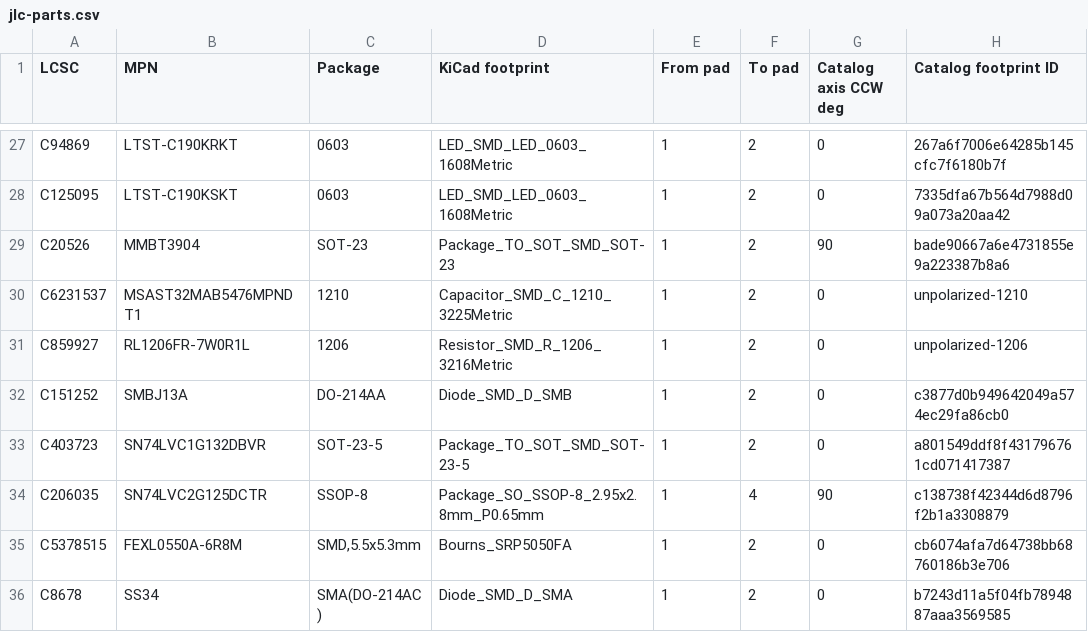
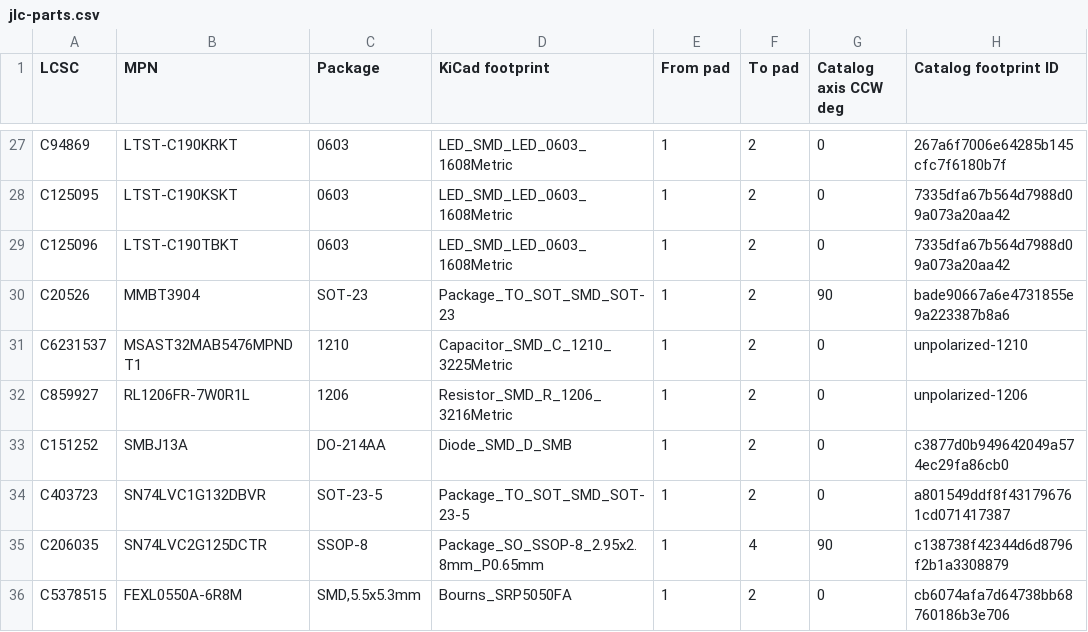
Before and after one commit to physiclaw/PhysiClaw-MC, a CSV file: manufacturing/jlc-parts.csv, drawn as a sheet; only a part is shown, gaps mark what is left out; the shorter side is filled out with more unchanged rows.

```diff
--- a/manufacturing/jlc-parts.csv
+++ b/manufacturing/jlc-parts.csv
@@ -28,2 +28,3 @@ C94869,LTST-C190KRKT,0603,LED_SMD_LED_0603_1608Metric,1,2,0,267a6f7006e64285b145
 C125095,LTST-C190KSKT,0603,LED_SMD_LED_0603_1608Metric,1,2,0,7335dfa67b564d7988d09a073a20aa42
+C125096,LTST-C190TBKT,0603,LED_SMD_LED_0603_1608Metric,1,2,0,7335dfa67b564d7988d09a073a20aa42
 C20526,MMBT3904,SOT-23,Package_TO_SOT_SMD_SOT-23,1,2,90,bade90667a6e4731855e9a223387b8a6
```
Also changed, not shown: 30 other files.
